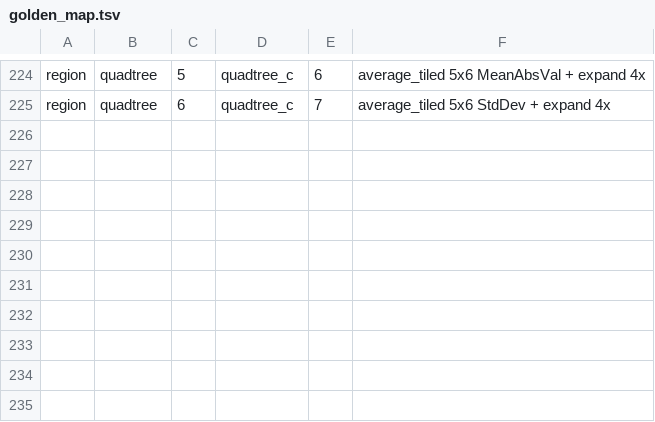
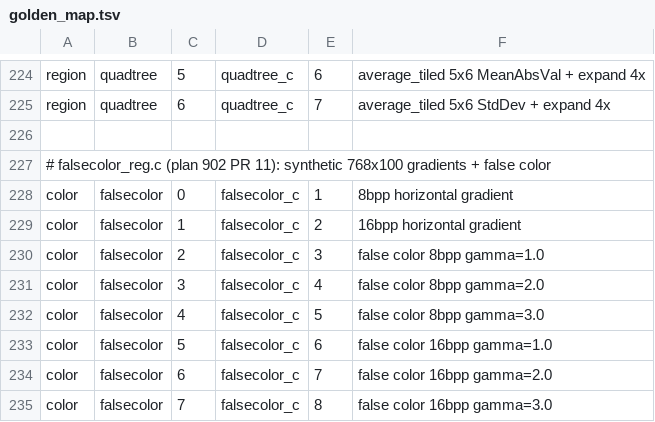
Before and after one commit to tagawa0525/leptonica-rs, a TSV file: scripts/golden_map.tsv, drawn as a sheet; only a part is shown, gaps mark what is left out; the diff names each change by its address in the sheet, - before the commit and + after, or states it on an @@ line.

```diff
--- a/scripts/golden_map.tsv
+++ b/scripts/golden_map.tsv
+row 226: (empty)
+row 227: # falsecolor_reg.c (plan 902 PR 11): synthetic 768x100 gradients + false color
+row 228: color | falsecolor | 0 | falsecolor_c | 1 | 8bpp horizontal gradient
+row 229: color | falsecolor | 1 | falsecolor_c | 2 | 16bpp horizontal gradient
+row 230: color | falsecolor | 2 | falsecolor_c | 3 | false color 8bpp gamma=1.0
+row 231: color | falsecolor | 3 | falsecolor_c | 4 | false color 8bpp gamma=2.0
+row 232: color | falsecolor | 4 | falsecolor_c | 5 | false color 8bpp gamma=3.0
+row 233: color | falsecolor | 5 | falsecolor_c | 6 | false color 16bpp gamma=1.0
+row 234: color | falsecolor | 6 | falsecolor_c | 7 | false color 16bpp gamma=2.0
+row 235: color | falsecolor | 7 | falsecolor_c | 8 | false color 16bpp gamma=3.0
```
Also changed, not shown: scripts/c_compat_exclude.tsv.
